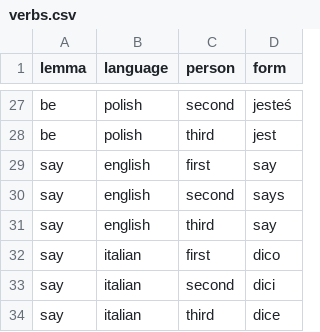
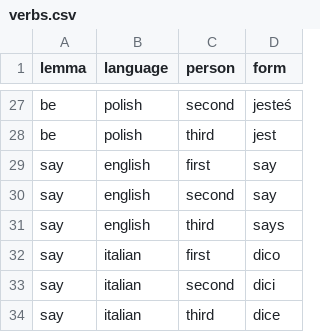
Before and after one commit to daniel-allington/verbs-comparison, a CSV file: _data/verbs.csv, drawn as a sheet; only a part is shown, gaps mark what is left out.

Commit message:
Correct the same typo, but PROPERLY this time

```diff
--- a/_data/verbs.csv
+++ b/_data/verbs.csv
@@ -29,4 +29,4 @@ be,polish,third,jest
 say,english,first,say
-say,english,second,says
-say,english,third,say
+say,english,second,say
+say,english,third,says
 say,italian,first,dico
```
